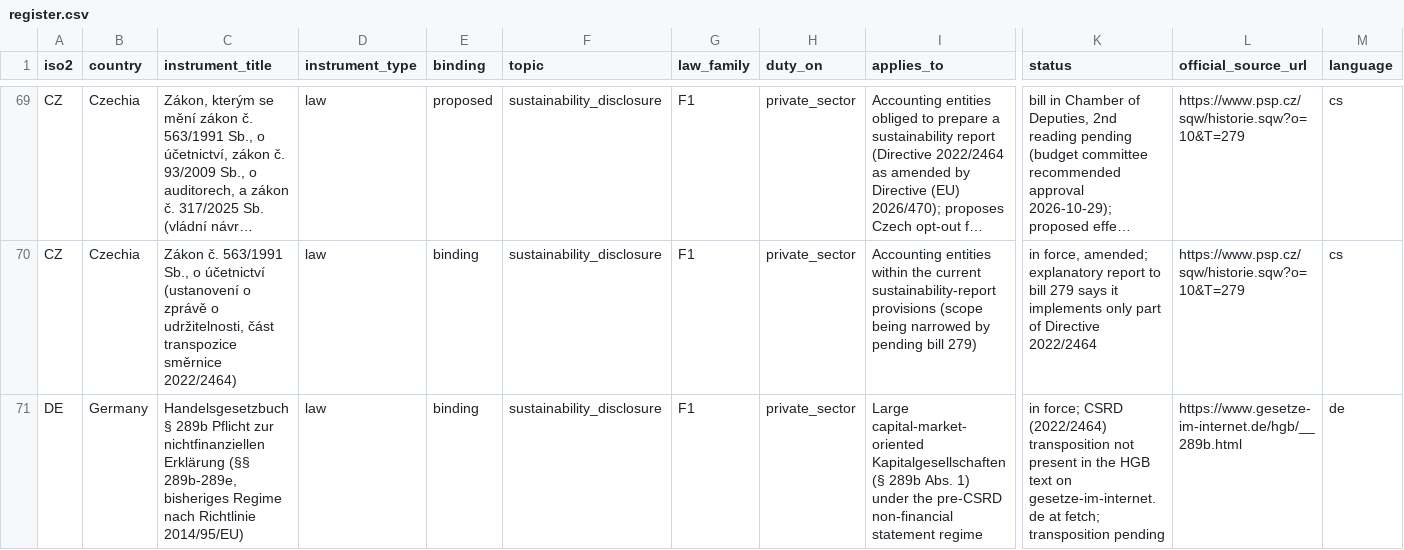
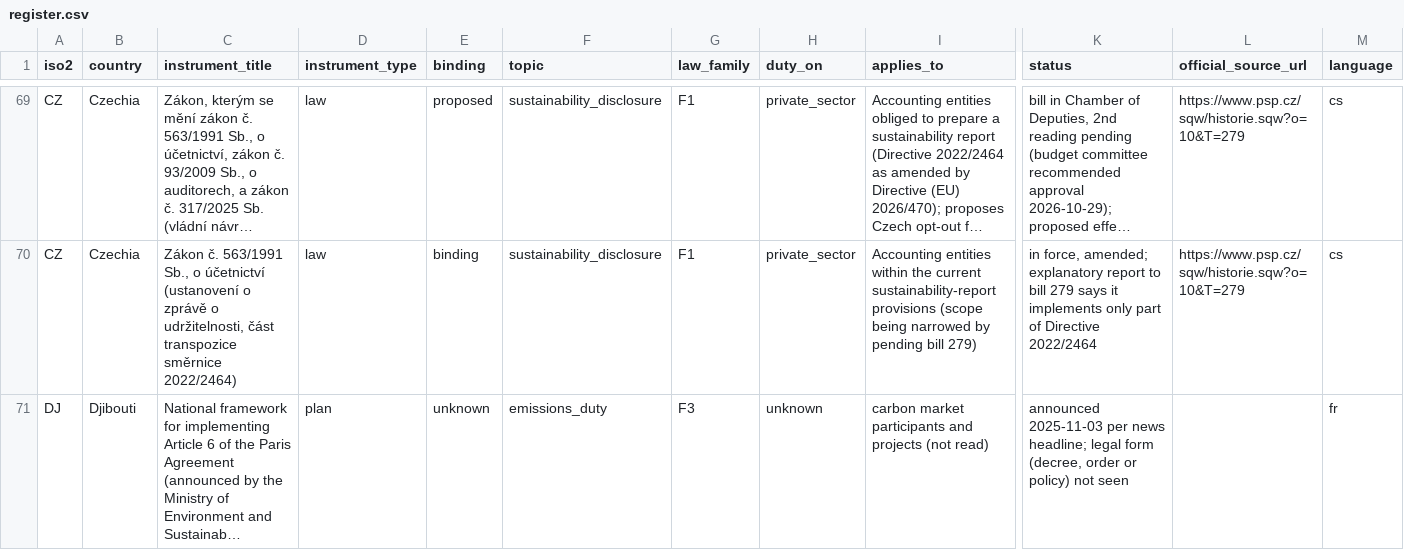
Before and after one commit to GoCarbonTracker-Hq/global-esg-law, a CSV file: register/register.csv, drawn as a sheet; only a part is shown, gaps mark what is left out; the shorter side is filled out with more unchanged rows; long unchanged cells end in …; rows hold the shown columns only; the diff covers the shown part only; the diff names each change by its address in the sheet, - before the commit and + after, or states it on an @@ line.

```diff
--- a/register/register.csv
+++ b/register/register.csv
-row 71: DE | Germany | Handelsgesetzbuch § 289b Pflicht zur nichtfinanziellen Erklärung (§§ 289b-289e, bisheriges Regime nach Richtlinie 2014/95/EU) | law | binding | sustainability_disclosure | F1 | private_sector | Large capital-market-oriented Kapitalgesellschaften (§ 289b Abs. 1) under the pre-CSRD non-financial statement regime | in force; CSRD (2022/2464) transposition not present in the HGB text on gesetze-im-internet.de at fetch; transposition pending | https://www.gesetze-im-internet.de/hgb/__289b.html | de
```
Also changed, not shown: 1 removed row elsewhere in this file.
